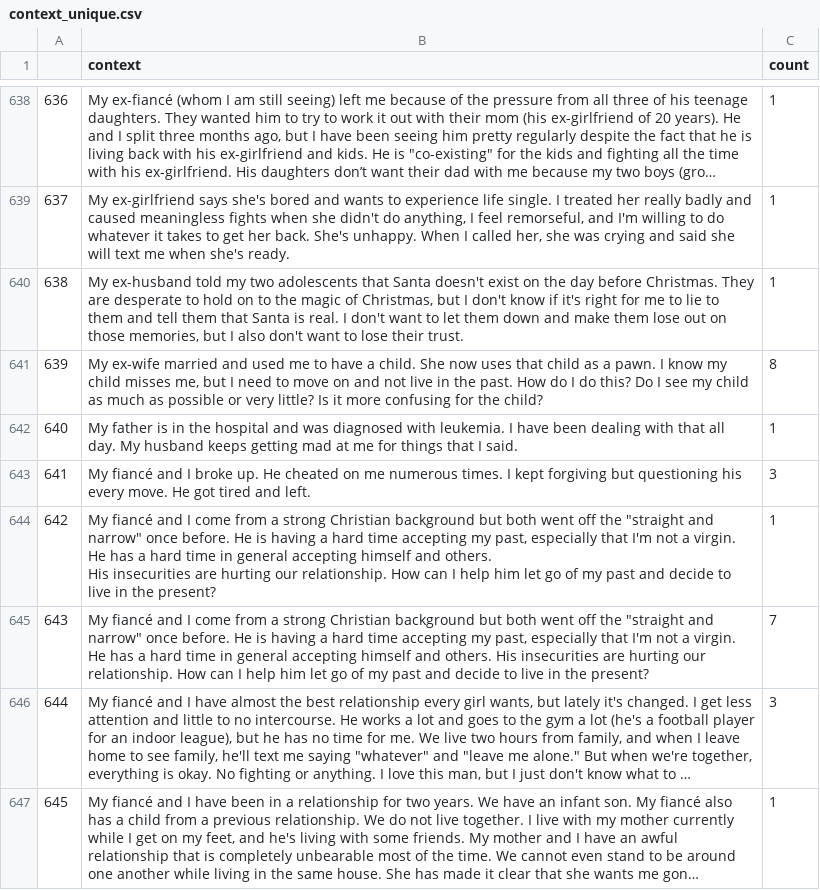
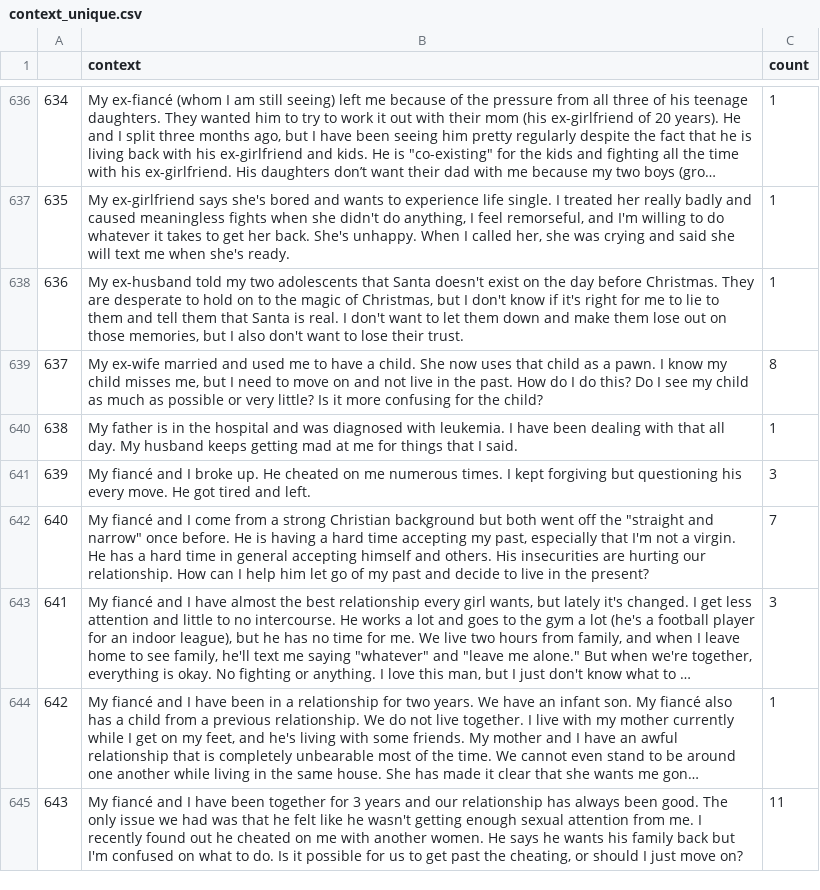
Before and after one commit to MIT-Emerging-Talent/2024-group-03-cdsp, a CSV file: data_analysis/chatgpt_simulation/dataset/context_unique.csv, drawn as a sheet; only a part is shown, gaps mark what is left out; the shorter side is filled out with more unchanged rows; long unchanged cells end in …; removed rows and columns are numbered as before the commit, all else as after; ↵ is a line break in a cell; the diff covers the shown part only; the diff names each change by its address in the sheet, - before the commit and + after, or states it on an @@ line.

```diff
--- a/data_analysis/chatgpt_simulation/dataset/context_unique.csv
+++ b/data_analysis/chatgpt_simulation/dataset/context_unique.csv
@@ column A renumbered from row 121 down @@
-row 644: 642 | My fiancé and I come from a strong Christian background but both went off the "straight and narrow" once before. He is having a hard time accepting my past, especially that I'm not a virgin. He has a hard time in general accepting himself and others. ↵ His insecurities are hurting our relationship. How can I help him let go of my past and decide to live in the present? | 1
```
Also changed, not shown: 3 removed rows, 2 moved rows and 19 edited cells elsewhere in this file, 1 other file.
